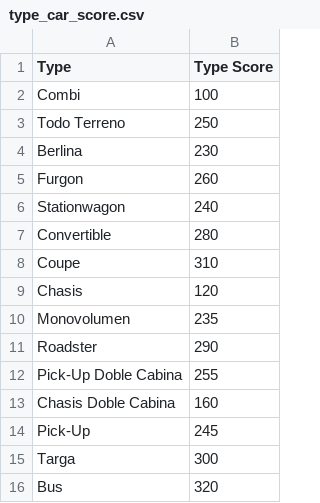
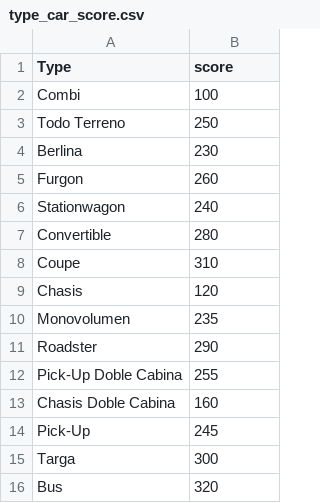
Before and after one commit to seugarte/TFM-MasterDS, a CSV file: data/type_car_score.csv, drawn as a sheet.

```diff
--- a/data/type_car_score.csv
+++ b/data/type_car_score.csv
@@ -1,2 +1,2 @@
-Type;Type Score
+Type;score
 Combi;100
```
Also changed, not shown: 6 other files.
